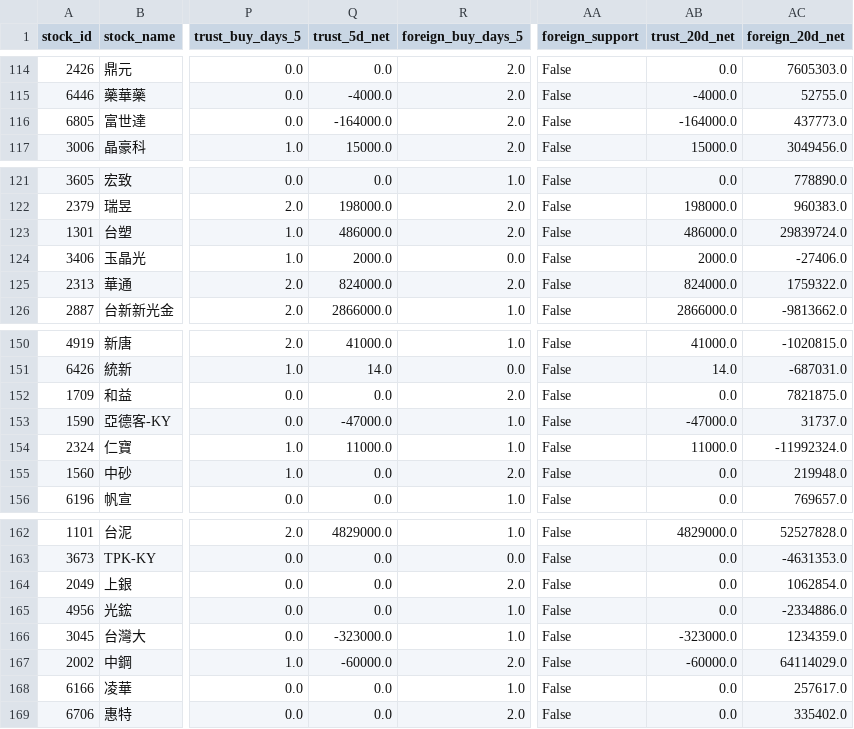
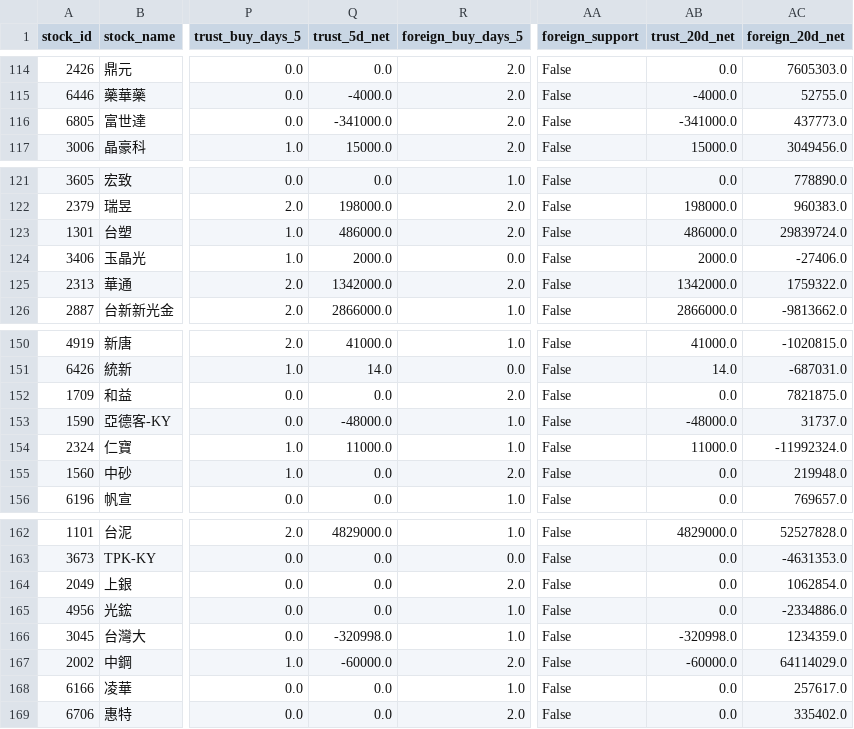
Before and after one commit to a0916226691-star/STOCK-bot, a CSV file: output/layout_radar_2026-09-30.csv, drawn as a sheet; only a part is shown, gaps mark what is left out; the diff covers the shown part only; the diff names each change by its address in the sheet, - before the commit and + after, or states it on an @@ line.

```diff
--- a/output/layout_radar_2026-09-30.csv
+++ b/output/layout_radar_2026-09-30.csv
-Q116 (trust_5d_net): -164000.0
+Q116 (trust_5d_net): -341000.0
-AB116 (trust_20d_net): -164000.0
+AB116 (trust_20d_net): -341000.0
-Q125 (trust_5d_net): 824000.0
+Q125 (trust_5d_net): 1342000.0
-AB125 (trust_20d_net): 824000.0
+AB125 (trust_20d_net): 1342000.0
-Q153 (trust_5d_net): -47000.0
+Q153 (trust_5d_net): -48000.0
-AB153 (trust_20d_net): -47000.0
+AB153 (trust_20d_net): -48000.0
-Q166 (trust_5d_net): -323000.0
+Q166 (trust_5d_net): -320998.0
-AB166 (trust_20d_net): -323000.0
+AB166 (trust_20d_net): -320998.0
```
Also changed, not shown: 36 edited cells elsewhere in this file, output/layout_institutional_history_2026-09-30.csv.
